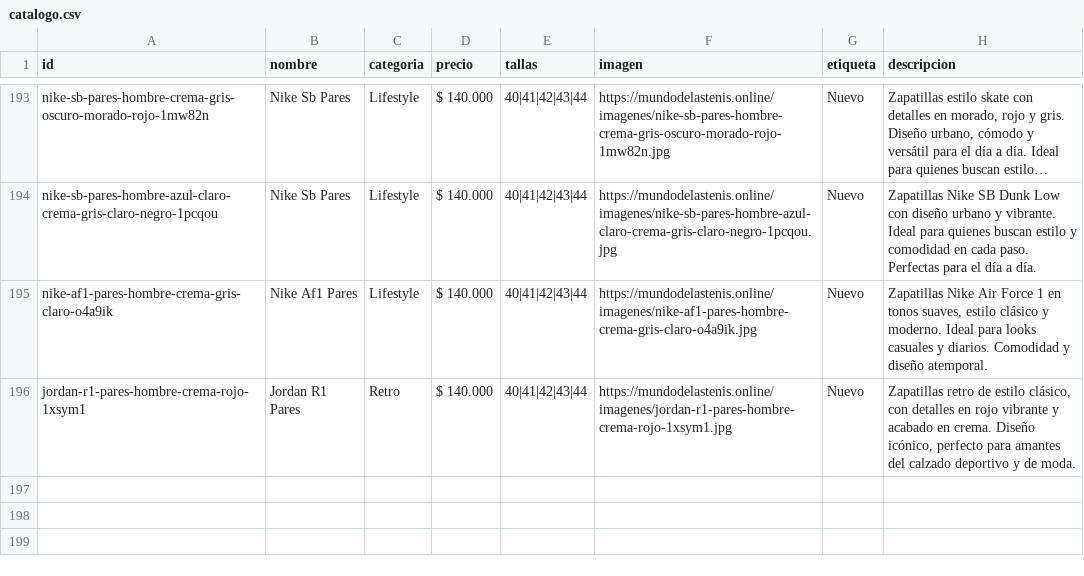
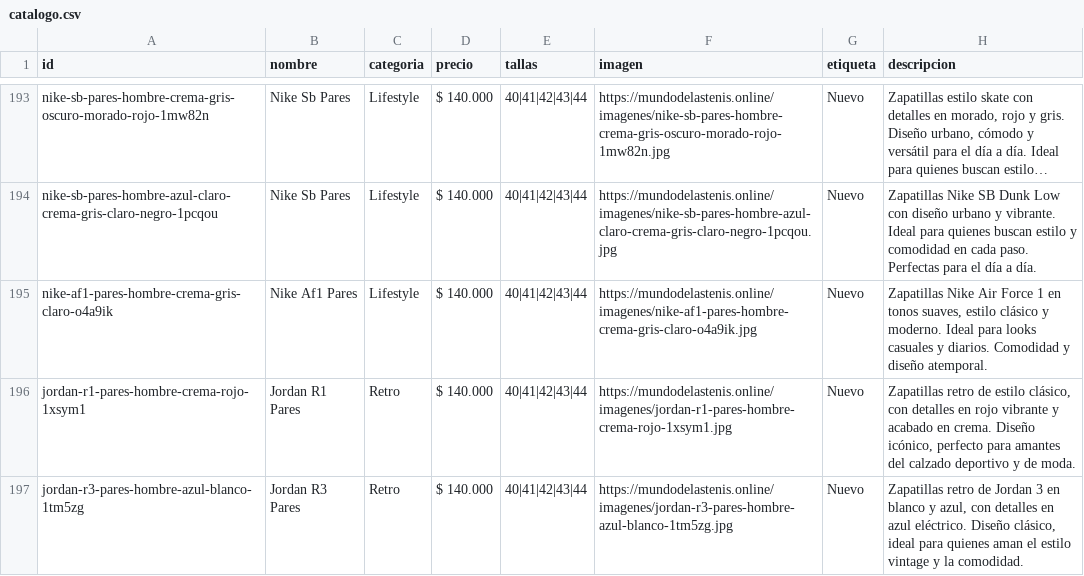
Before and after one commit to Aanticamperos/Mundo-de-las-tenis, a CSV file: catalogo.csv, drawn as a sheet; only a part is shown, gaps mark what is left out; long unchanged cells end in ….

Commit message:
Agregar producto jordan-r3-pares-hombre-azul-blanco-1tm5zg al catálogo

```diff
--- a/catalogo.csv
+++ b/catalogo.csv
@@ -196 +196,2 @@ id,nombre,categoria,precio,tallas,imagen,etiqueta,descripcion
 "jordan-r1-pares-hombre-crema-rojo-1xsym1","Jordan R1 Pares","Retro","$ 140.000","40|41|42|43|44","https://mundodelastenis.online/imagenes/jordan-r1-pares-hombre-crema-rojo-1xsym1.jpg","Nuevo","Zapatillas retro de estilo clásico, con detalles en rojo vibrante y acabado en crema. Diseño icónico, perfecto para amantes del calzado deportivo y de moda."
+"jordan-r3-pares-hombre-azul-blanco-1tm5zg","Jordan R3 Pares","Retro","$ 140.000","40|41|42|43|44","https://mundodelastenis.online/imagenes/jordan-r3-pares-hombre-azul-blanco-1tm5zg.jpg","Nuevo","Zapatillas retro de Jordan 3 en blanco y azul, con detalles en azul eléctrico. Diseño clásico, ideal para quienes aman el estilo vintage y la comodidad."
```
